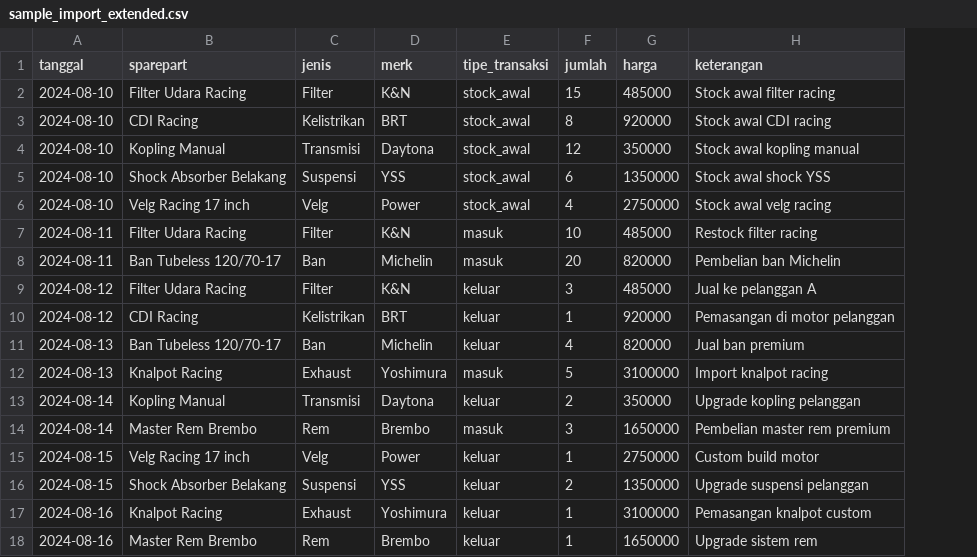
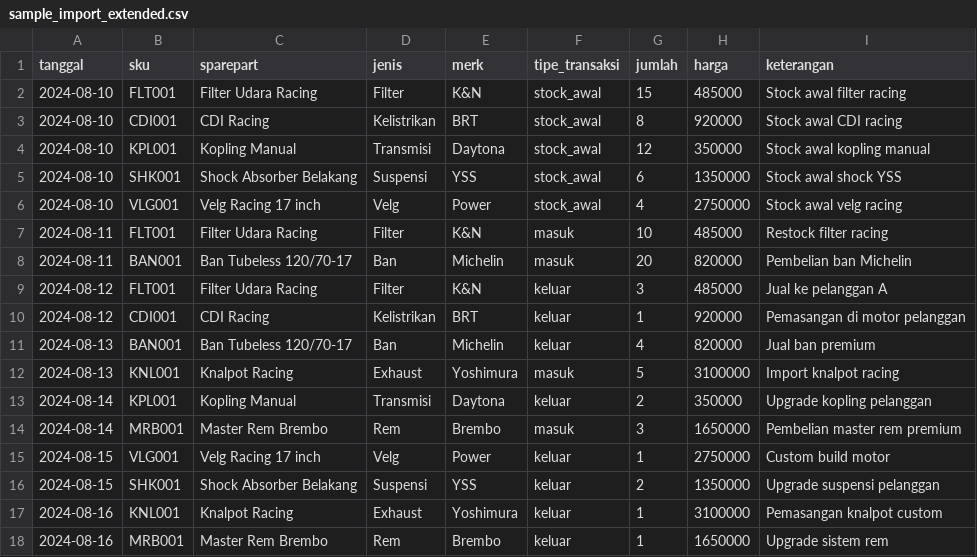
Before and after one commit to iqsanfm/stock-opname-fe, a CSV file: sample_import_extended.csv, drawn as a sheet; the diff names each change by its address in the sheet, - before the commit and + after, or states it on an @@ line.

Commit message:
Implement SKU functionality across CSV files and enhance index.html with SKU input, validation, and auto-fill features for improved data management

```diff
--- a/sample_import_extended.csv
+++ b/sample_import_extended.csv
+column B (sku), rows 2-18: FLT001 | CDI001 | KPL001 | SHK001 | VLG001 | FLT001 | BAN001 | FLT001 | CDI001 | BAN001 | KNL001 | KPL001 | MRB001 | VLG001 | SHK001 | KNL001 | MRB001
```
Also changed, not shown: sample_import.csv, sample_import_error.csv, 3 other files.
